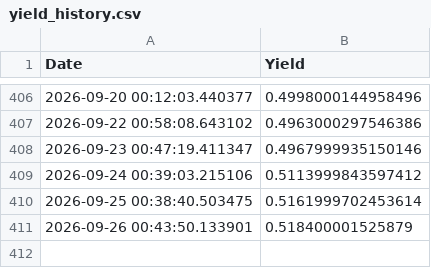
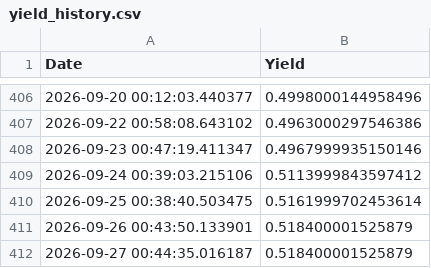
Before and after one commit to Mac709/yield_daily, a CSV file: yield_history.csv, drawn as a sheet; only a part is shown, gaps mark what is left out; the diff names each change by its address in the sheet, - before the commit and + after, or states it on an @@ line.

```diff
--- a/yield_history.csv
+++ b/yield_history.csv
+row 412: 2026-09-27 00:44:35.016187 | 0.518400001525879
```
Also changed, not shown: 1 other file.
